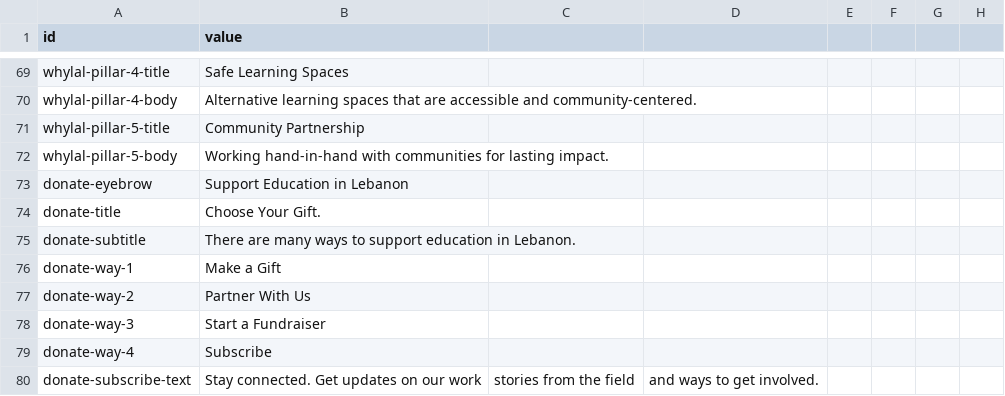
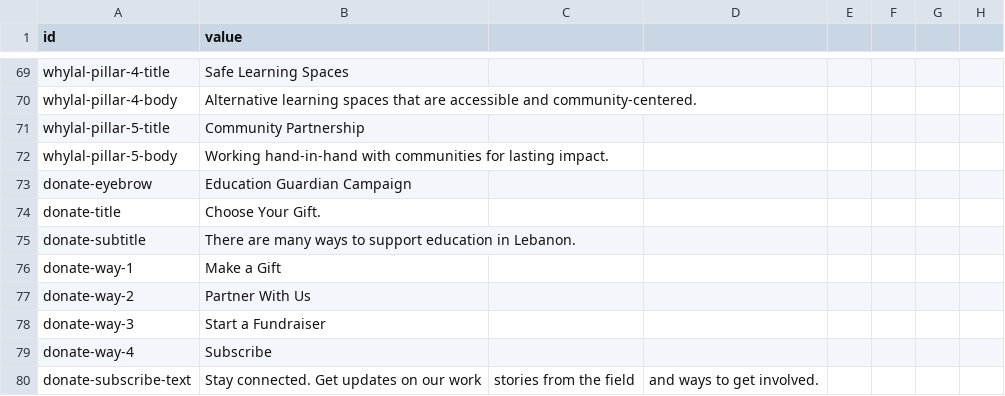
Before and after one commit to Lebanese-Alternative-Learning/friendsoflal, a CSV file: src/data/site-content.csv, drawn as a sheet; only a part is shown, gaps mark what is left out.

```diff
--- a/src/data/site-content.csv
+++ b/src/data/site-content.csv
@@ -72,3 +72,3 @@ whylal-pillar-5-title,Community Partnership
 whylal-pillar-5-body,Working hand-in-hand with communities for lasting impact.
-donate-eyebrow,Support Education in Lebanon
+donate-eyebrow,Education Guardian Campaign
 donate-title,Choose Your Gift.
```
Also changed, not shown: 1 other file.
